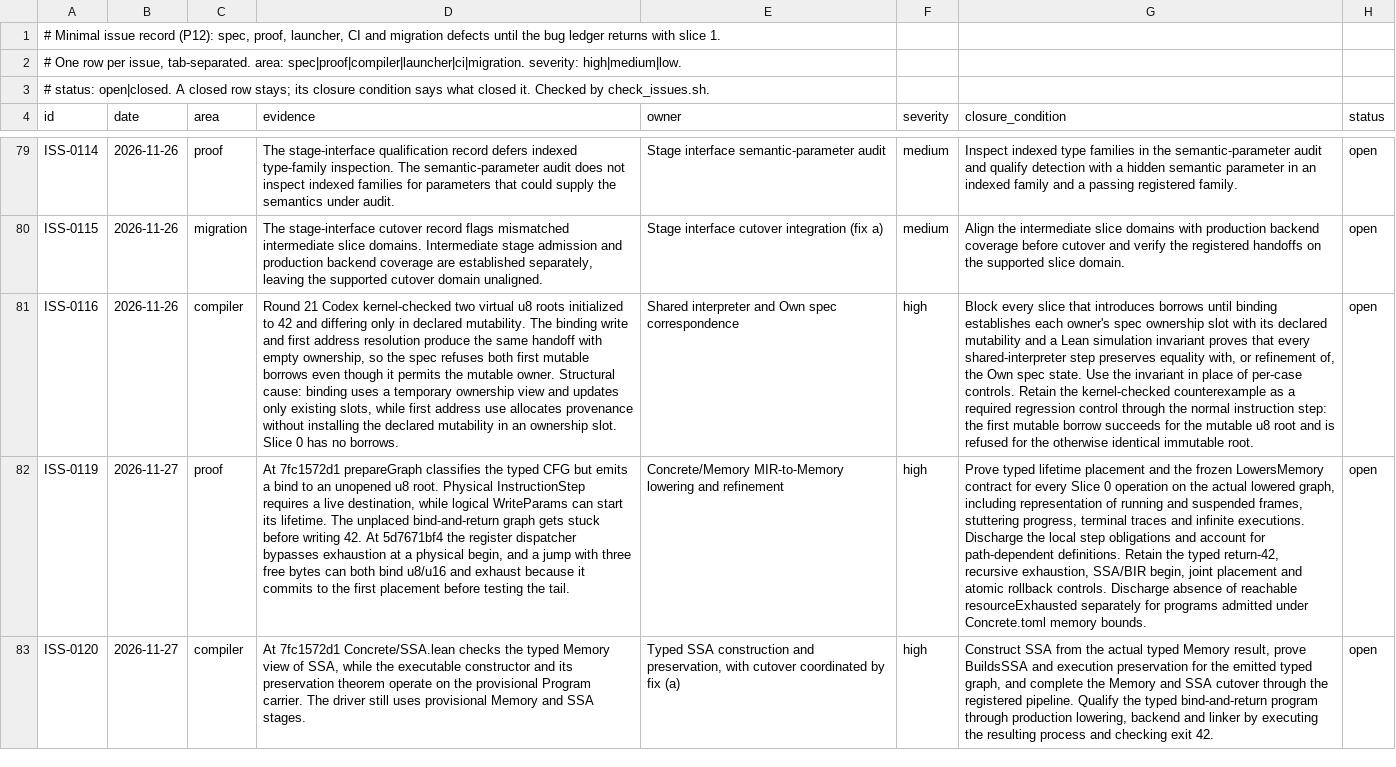
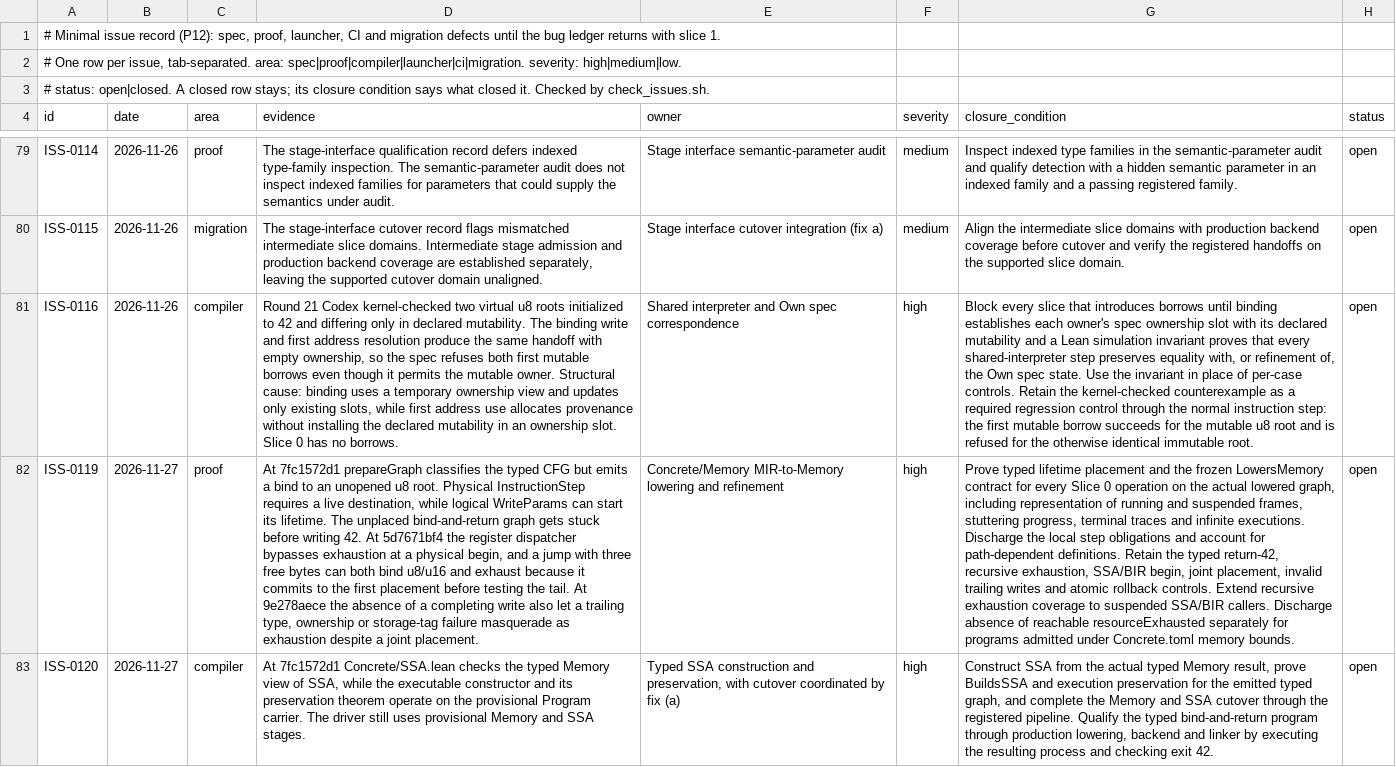
Before and after one commit to lambdaclass/concrete, a TSV file: ISSUES.tsv, drawn as a sheet; only a part is shown, gaps mark what is left out; the diff names each change by its address in the sheet, - before the commit and + after, or states it on an @@ line.

```diff
--- a/ISSUES.tsv
+++ b/ISSUES.tsv
-D82 (evidence): …the tail.
+D82 (evidence): …the tail. At 9e278aece the absence of a completing write also let a trailing type, ownership or storage-tag failure masquerade as exhaustion despite a joint placement.
-G82 (closure_condition): …begin, joint placement and atomic rollback controls. Discharge absence…
+G82 (closure_condition): …begin, joint placement, invalid trailing writes and atomic rollback controls. Extend recursive exhaustion coverage to suspended SSA/BIR callers. Discharge absence…
```
Also changed, not shown: 7 other files.
